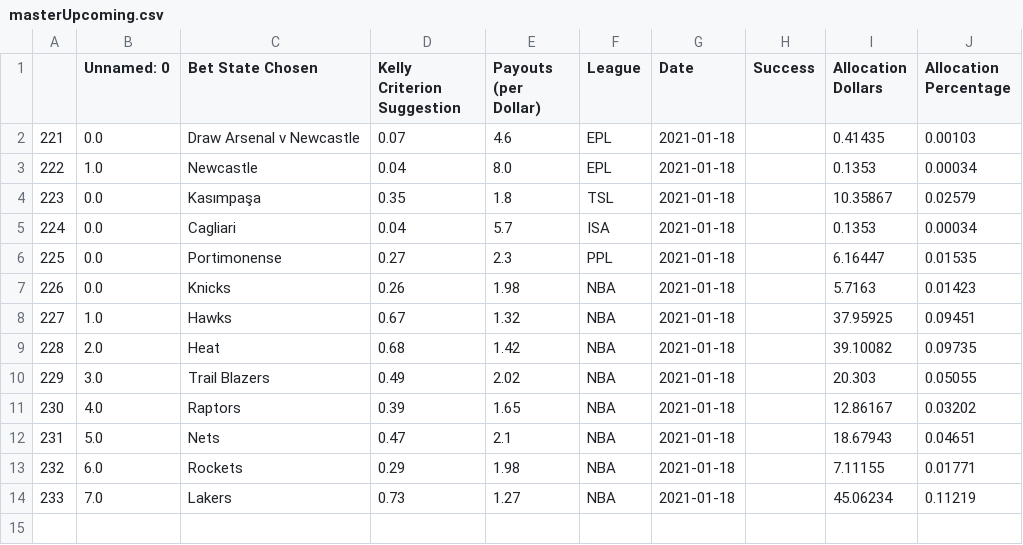
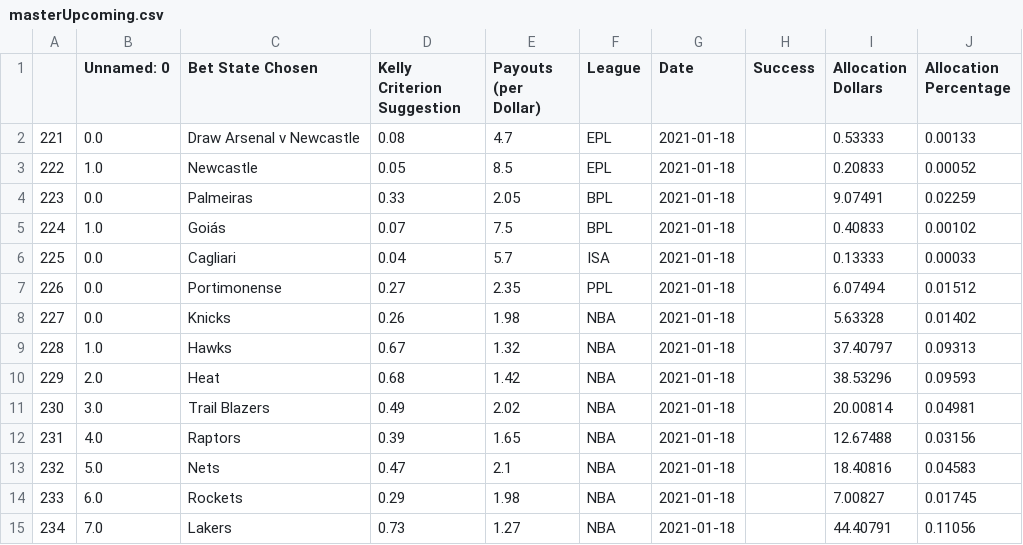
Before and after one commit to axz2000/sportsbook, a CSV file: masterScript/masterUpcoming.csv, drawn as a sheet; removed rows and columns are numbered as before the commit, all else as after; the diff names each change by its address in the sheet, - before the commit and + after, or states it on an @@ line.

```diff
--- a/masterScript/masterUpcoming.csv
+++ b/masterScript/masterUpcoming.csv
-D2 (Kelly Criterion Suggestion): 0.07
+D2 (Kelly Criterion Suggestion): 0.08
-E2 (Payouts (per Dollar)): 4.6
+E2 (Payouts (per Dollar)): 4.7
-I2 (Allocation Dollars): 0.41435
+I2 (Allocation Dollars): 0.53333
-J2 (Allocation Percentage): 0.00103
+J2 (Allocation Percentage): 0.00133
-D3 (Kelly Criterion Suggestion): 0.04
+D3 (Kelly Criterion Suggestion): 0.05
-E3 (Payouts (per Dollar)): 8.0
+E3 (Payouts (per Dollar)): 8.5
-I3 (Allocation Dollars): 0.1353
+I3 (Allocation Dollars): 0.20833
-J3 (Allocation Percentage): 0.00034
+J3 (Allocation Percentage): 0.00052
-row 4: 223 | 0.0 | Kasımpaşa | 0.35 | 1.8 | TSL | 2021-01-18 |  | 10.35867 | 0.02579
+row 4: 223 | 0.0 | Palmeiras | 0.33 | 2.05 | BPL | 2021-01-18 |  | 9.07491 | 0.02259
+row 5: 224 | 1.0 | Goiás | 0.07 | 7.5 | BPL | 2021-01-18 |  | 0.40833 | 0.00102
@@ column A renumbered from row 6 down @@
-I6 (Allocation Dollars): 0.1353
+I6 (Allocation Dollars): 0.13333
-J6 (Allocation Percentage): 0.00034
+J6 (Allocation Percentage): 0.00033
-E7 (Payouts (per Dollar)): 2.3
+E7 (Payouts (per Dollar)): 2.35
-I7 (Allocation Dollars): 6.16447
+I7 (Allocation Dollars): 6.07494
-J7 (Allocation Percentage): 0.01535
+J7 (Allocation Percentage): 0.01512
-I8 (Allocation Dollars): 5.7163
+I8 (Allocation Dollars): 5.63328
-J8 (Allocation Percentage): 0.01423
+J8 (Allocation Percentage): 0.01402
-I9 (Allocation Dollars): 37.95925
+I9 (Allocation Dollars): 37.40797
-J9 (Allocation Percentage): 0.09451
+J9 (Allocation Percentage): 0.09313
-I10 (Allocation Dollars): 39.10082
+I10 (Allocation Dollars): 38.53296
-J10 (Allocation Percentage): 0.09735
+J10 (Allocation Percentage): 0.09593
-I11 (Allocation Dollars): 20.303
+I11 (Allocation Dollars): 20.00814
-J11 (Allocation Percentage): 0.05055
+J11 (Allocation Percentage): 0.04981
-I12 (Allocation Dollars): 12.86167
+I12 (Allocation Dollars): 12.67488
-J12 (Allocation Percentage): 0.03202
+J12 (Allocation Percentage): 0.03156
-I13 (Allocation Dollars): 18.67943
+I13 (Allocation Dollars): 18.40816
-J13 (Allocation Percentage): 0.04651
+J13 (Allocation Percentage): 0.04583
-I14 (Allocation Dollars): 7.11155
+I14 (Allocation Dollars): 7.00827
-J14 (Allocation Percentage): 0.01771
+J14 (Allocation Percentage): 0.01745
-I15 (Allocation Dollars): 45.06234
+I15 (Allocation Dollars): 44.40791
-J15 (Allocation Percentage): 0.11219
+J15 (Allocation Percentage): 0.11056
```
Also changed, not shown: masterScript/masterDaily.csv, masterScript/masterPush.csv, 13 other files.
